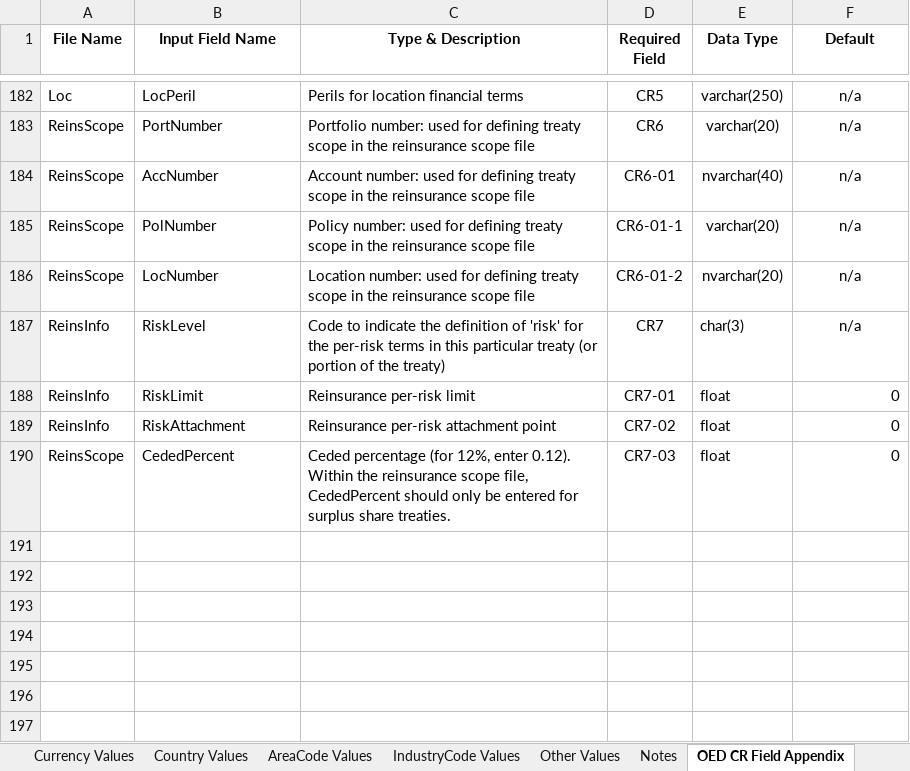
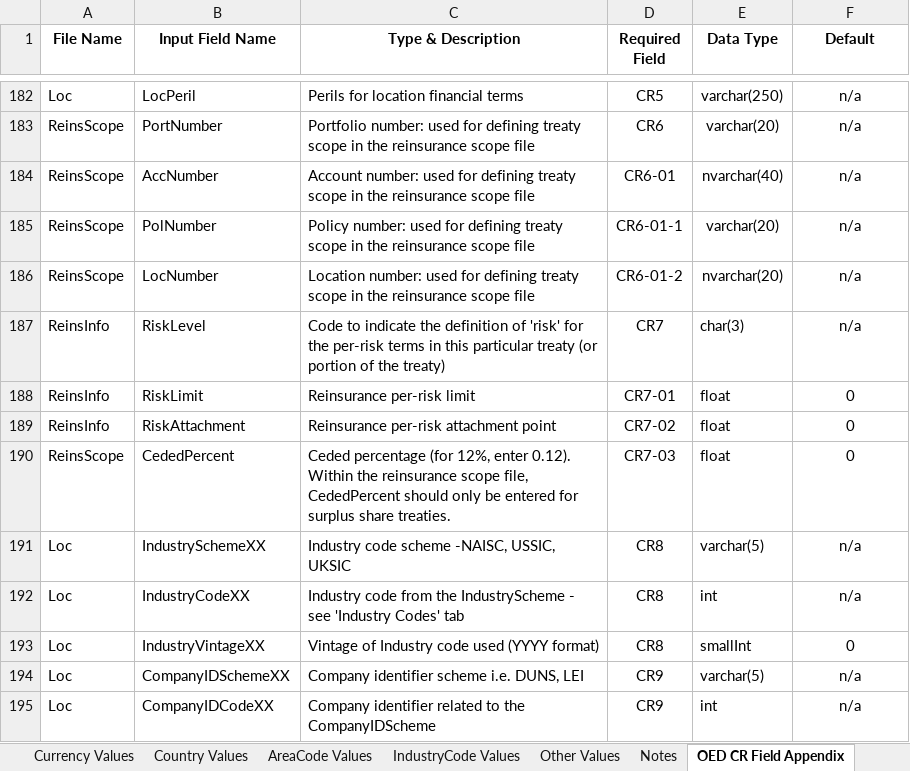
Before and after one commit to OasisLMF/ODS_OpenExposureData, an Excel workbook: OpenExposureData/Docs/OpenExposureData_Spec.xlsx, sheet OED CR Field Appendix, drawn as a sheet; only a part is shown, gaps mark what is left out; values as stored, in another font and other column widths than the file's, no borders; conditional formats not drawn; the diff names each change by its address in the sheet, - before the commit and + after, or states it on an @@ line.

Commit message:
removed invalid range names, ordered OtherValues alphabetically, added new CR fields

```diff
--- a/OpenExposureData/Docs/OpenExposureData_Spec.xlsx (sheet OED CR Field Appendix)
+++ b/OpenExposureData/Docs/OpenExposureData_Spec.xlsx (sheet OED CR Field Appendix)
-F188:F190 alignment: right
+F188:F190 alignment: center
+row 191: Loc | IndustrySchemeXX | Industry code scheme -NAISC, USSIC, UKSIC | CR8 | varchar(5) | n/a
+row 192: Loc | IndustryCodeXX | Industry code from the IndustryScheme - see 'Industry Codes' tab | CR8 | int | n/a
+row 193: Loc | IndustryVintageXX | Vintage of Industry code used (YYYY format) | CR8 | smallInt | 0
+row 194: Loc | CompanyIDSchemeXX | Company identifier scheme i.e. DUNS, LEI | CR9 | varchar(5) | n/a
+row 195: Loc | CompanyIDCodeXX | Company identifier related to the CompanyIDScheme | CR9 | int | n/a
```
Also changed, not shown: sheet Other Values, sheet OED Input Fields.
